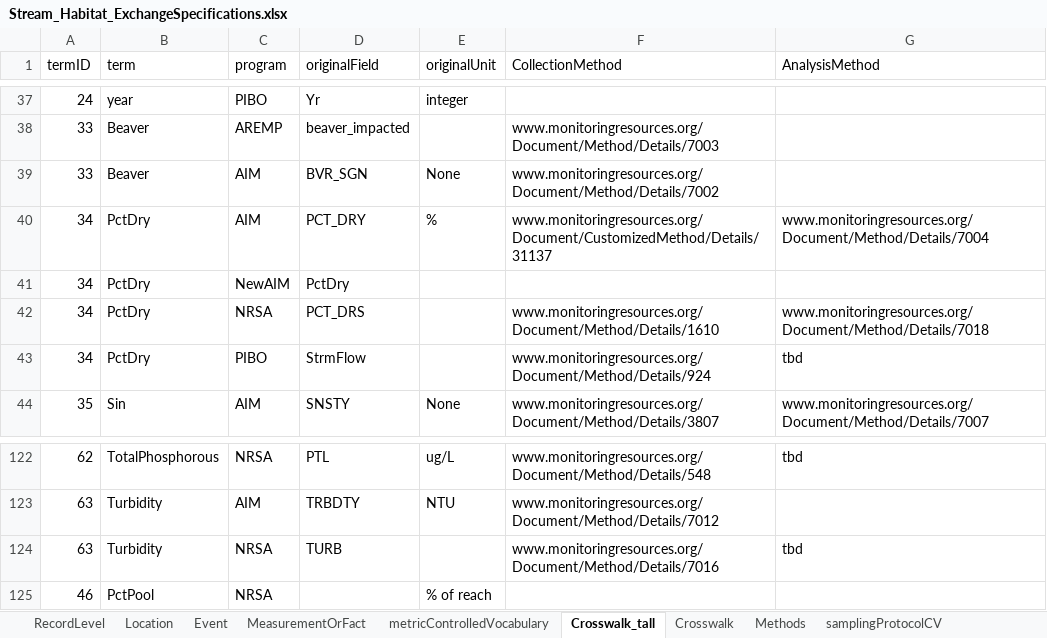
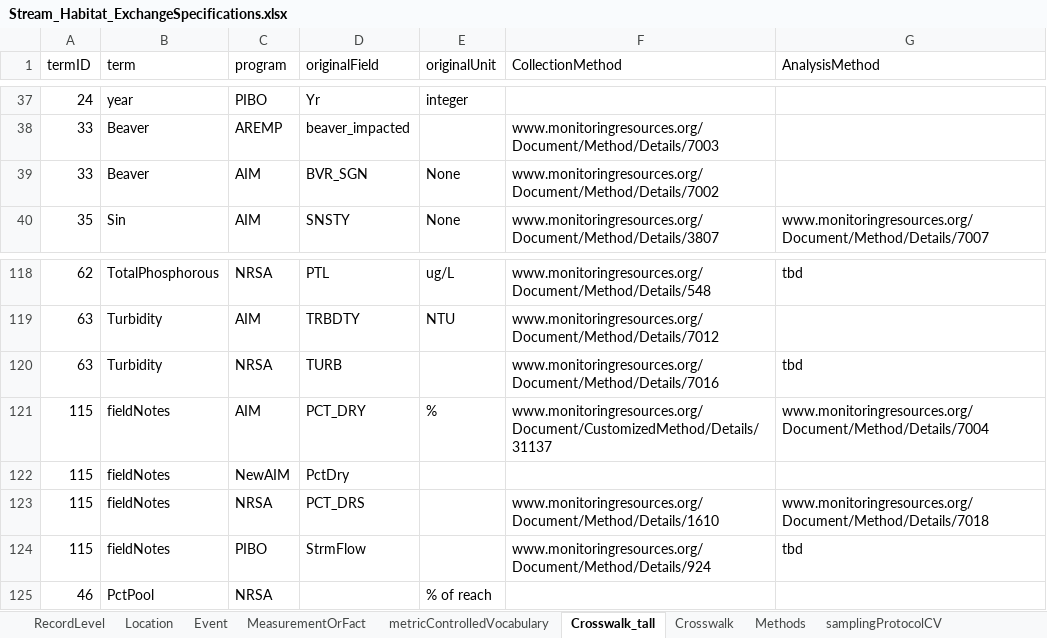
Before and after one commit to rascully/Stream-Monitoring-Data-Exchange-Specifications, an Excel workbook: Tables/Stream_Habitat_ExchangeSpecifications.xlsx, sheet Crosswalk_tall, drawn as a sheet; only a part is shown, gaps mark what is left out; values as stored, in another font and other column widths than the file's, no borders; removed rows and columns are numbered as before the commit, all else as after; the diff names each change by its address in the sheet, - before the commit and + after, or states it on an @@ line.

```diff
--- a/Tables/Stream_Habitat_ExchangeSpecifications.xlsx (sheet Crosswalk_tall)
+++ b/Tables/Stream_Habitat_ExchangeSpecifications.xlsx (sheet Crosswalk_tall)
-row 40: 34 | PctDry | AIM | PCT_DRY | % | www.monitoringresources.org/Document/CustomizedMethod/Details/31137 | www.monitoringresources.org/Document/Method/Details/7004
-row 41: 34 | PctDry | NewAIM | PctDry
-row 42: 34 | PctDry | NRSA | PCT_DRS |  | www.monitoringresources.org/Document/Method/Details/1610 | www.monitoringresources.org/Document/Method/Details/7018
-row 43: 34 | PctDry | PIBO | StrmFlow |  | www.monitoringresources.org/Document/Method/Details/924 | tbd
+row 121: 115 | fieldNotes | AIM | PCT_DRY | % | www.monitoringresources.org/Document/CustomizedMethod/Details/31137 | www.monitoringresources.org/Document/Method/Details/7004
+row 122: 115 | fieldNotes | NewAIM | PctDry
+row 123: 115 | fieldNotes | NRSA | PCT_DRS |  | www.monitoringresources.org/Document/Method/Details/1610 | www.monitoringresources.org/Document/Method/Details/7018
+row 124: 115 | fieldNotes | PIBO | StrmFlow |  | www.monitoringresources.org/Document/Method/Details/924 | tbd
```
Also changed, not shown: sheet Crosswalk, sheet Methods, sheet metricControlledVocabulary, sheet Event, Data/Metadata.xlsx, Tables/PropertyRegistry.xlsx, 6 other files.
